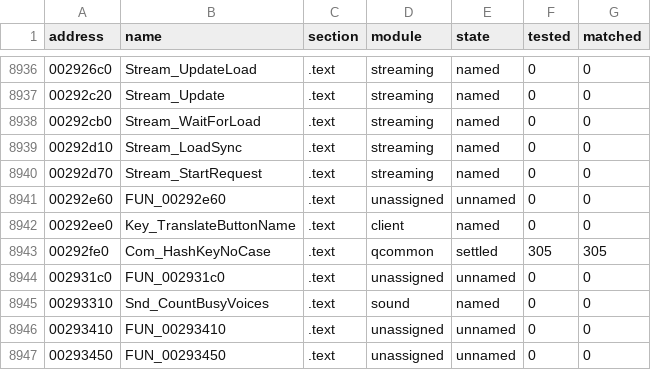
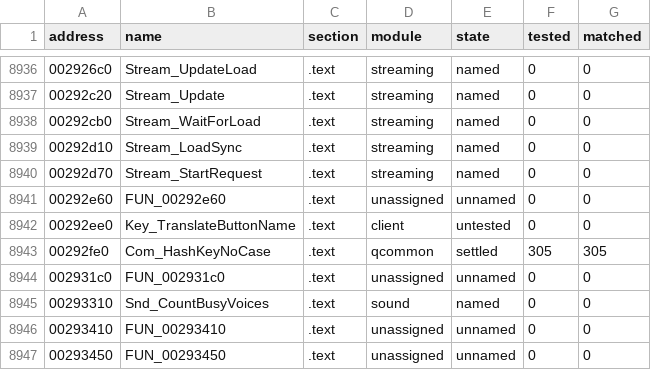
Before and after one commit to SmokeDoggy044/CoD2-BRO-Decomp, a CSV file: tools/data/progress.csv, drawn as a sheet; only a part is shown, gaps mark what is left out.

```diff
--- a/tools/data/progress.csv
+++ b/tools/data/progress.csv
@@ -8941,3 +8941,3 @@ address,name,section,module,state,tested,matched
 00292e60,FUN_00292e60,.text,unassigned,unnamed,0,0
-00292ee0,Key_TranslateButtonName,.text,client,named,0,0
+00292ee0,Key_TranslateButtonName,.text,client,untested,0,0
 00292fe0,Com_HashKeyNoCase,.text,qcommon,settled,305,305
```
Also changed, not shown: tools/data/functions.csv, 4 other files.
